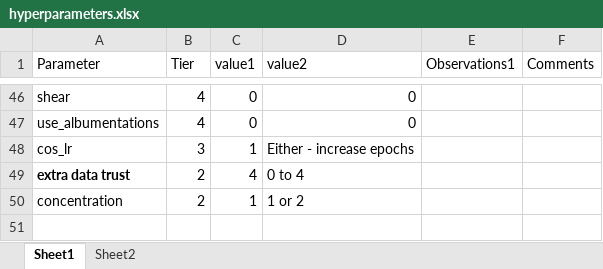
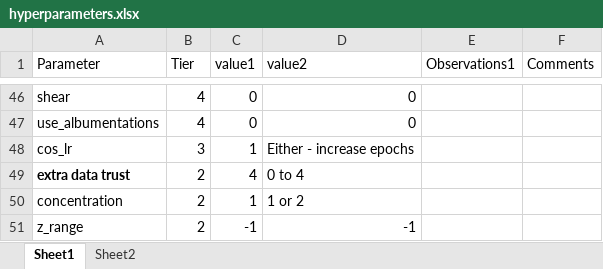
Before and after one commit to jcottaar/flagellar, an Excel workbook: hyperparameters.xlsx, sheet Sheet1, drawn as a sheet; only a part is shown, gaps mark what is left out; values as stored, in another font and other column widths than the file's, no borders; table styles not drawn; the diff names each change by its address in the sheet, - before the commit and + after, or states it on an @@ line.

```diff
--- a/hyperparameters.xlsx (sheet Sheet1)
+++ b/hyperparameters.xlsx (sheet Sheet1)
+row 51: z_range | 2 | -1 | -1
```
Also changed, not shown: 10 other files.
